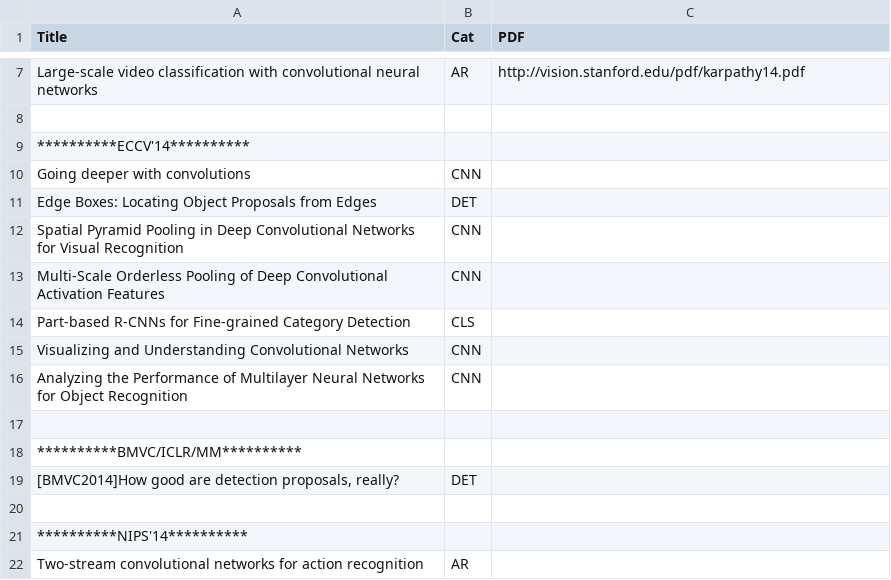
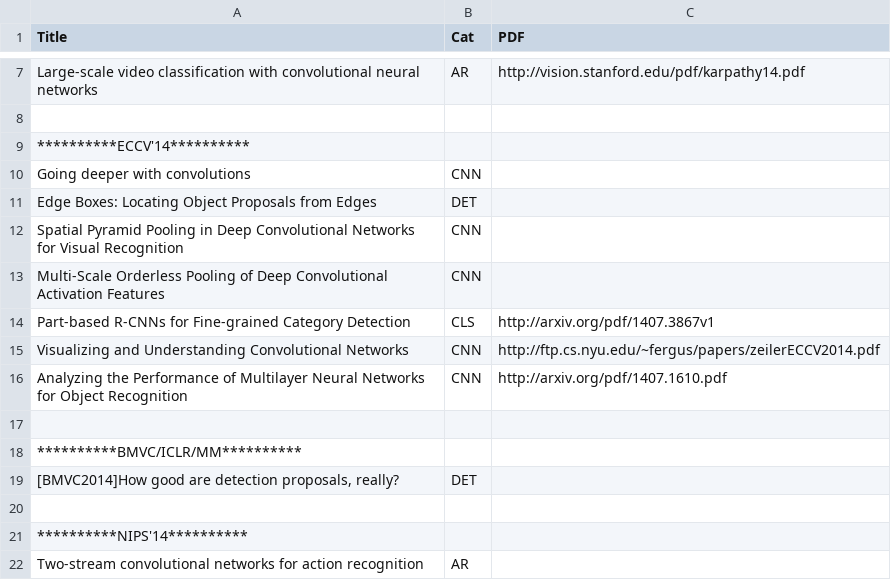
Before and after one commit to mcprl/paper_reading, a CSV file: List.csv, drawn as a sheet; only a part is shown, gaps mark what is left out.

Commit message:
Update List.csv

```diff
--- a/List.csv
+++ b/List.csv
@@ -13,5 +13,5 @@ Spatial Pyramid Pooling in Deep Convolutional Networks for Visual Recognition,CN
 Multi-Scale Orderless Pooling of Deep Convolutional Activation Features,CNN,
-Part-based R-CNNs for Fine-grained Category Detection,CLS,
-Visualizing and Understanding Convolutional Networks,CNN,
-Analyzing the Performance of Multilayer Neural Networks for Object Recognition,CNN,
+Part-based R-CNNs for Fine-grained Category Detection,CLS,http://arxiv.org/pdf/1407.3867v1
+Visualizing and Understanding Convolutional Networks,CNN,http://ftp.cs.nyu.edu/~fergus/papers/zeilerECCV2014.pdf
+Analyzing the Performance of Multilayer Neural Networks for Object Recognition,CNN,http://arxiv.org/pdf/1407.1610.pdf
 ,,
```
